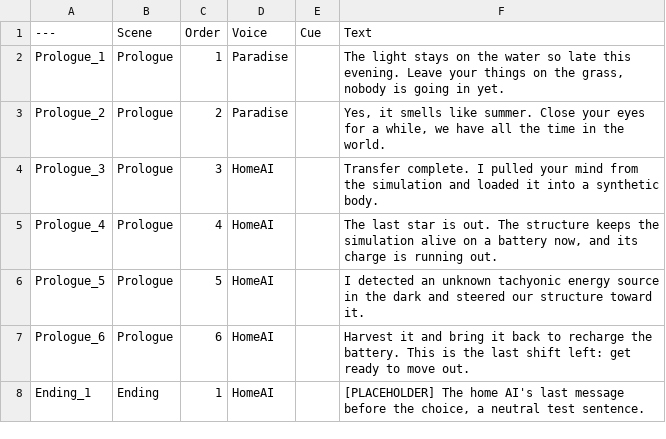
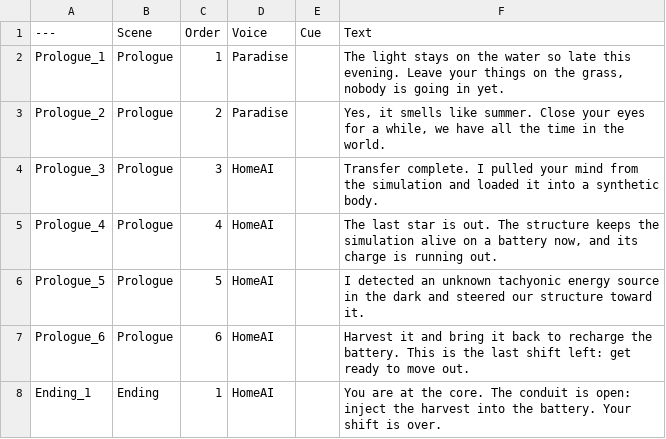
Before and after one commit to Shred0/the-last-shift, a CSV file: Narrative/DT_Scenes.csv, drawn as a sheet.

```diff
--- a/Narrative/DT_Scenes.csv
+++ b/Narrative/DT_Scenes.csv
@@ -7,2 +7,2 @@ Prologue_5,Prologue,5,HomeAI,,"I detected an unknown tachyonic energy source in
 Prologue_6,Prologue,6,HomeAI,,"Harvest it and bring it back to recharge the battery. This is the last shift left: get ready to move out."
-Ending_1,Ending,1,HomeAI,,"[PLACEHOLDER] The home AI's last message before the choice, a neutral test sentence."
+Ending_1,Ending,1,HomeAI,,You are at the core. The conduit is open: inject the harvest into the battery. Your shift is over.
```
Also changed, not shown: Narrative/DT_Endings.csv, 1 other file.
